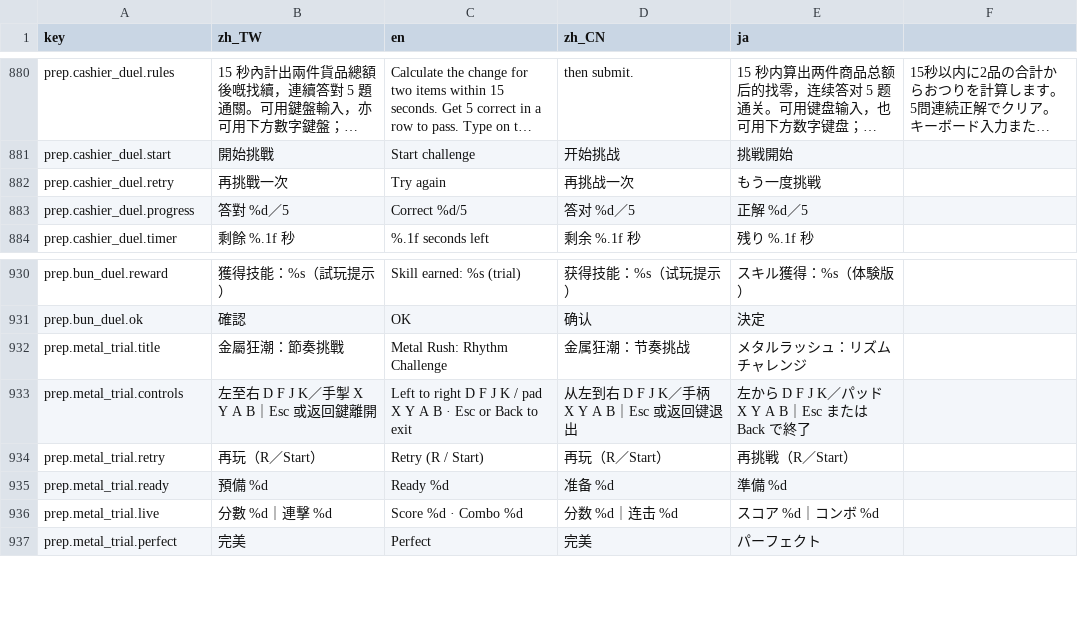
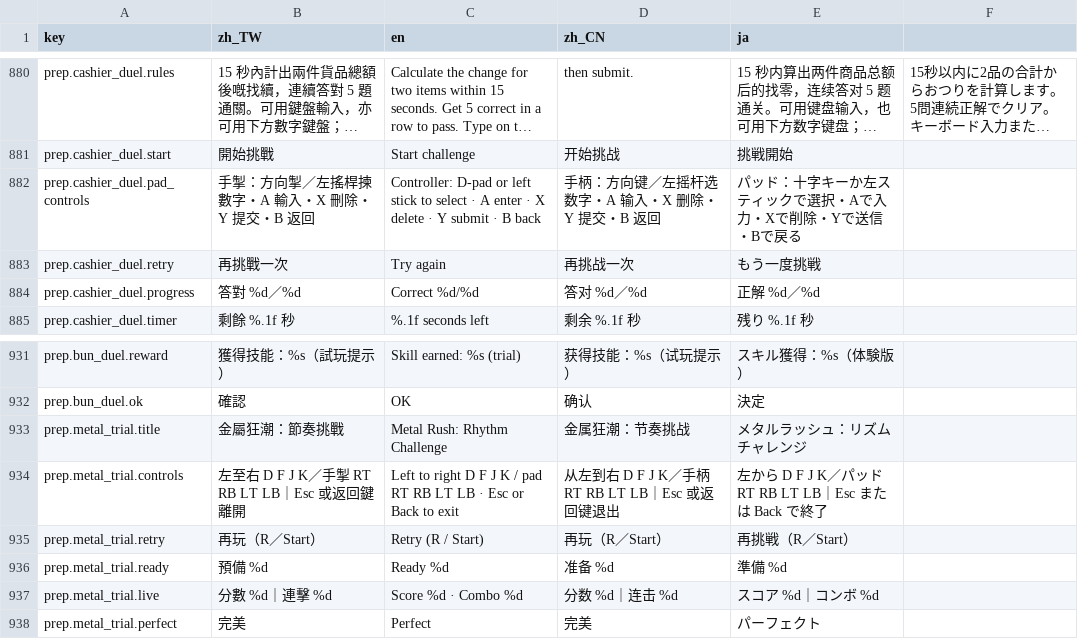
Before and after one commit to bzkit1983/imdoing, a CSV file: godot/game/locale/strings.csv, drawn as a sheet; only a part is shown, gaps mark what is left out; long unchanged cells end in …; addresses are those after the commit; the diff names each change by its address in the sheet, - before the commit and + after, or states it on an @@ line.

Commit message:
Fix minigame controller inputs

```diff
--- a/godot/game/locale/strings.csv
+++ b/godot/game/locale/strings.csv
+row 882: prep.cashier_duel.pad_controls | 手掣：方向掣／左搖桿揀數字・A 輸入・X 刪除・Y 提交・B 返回 | Controller: D-pad or left stick to select · A enter · X delete · Y submit · B back | 手柄：方向键／左摇杆选数字・A 输入・X 删除・Y 提交・B 返回 | パッド：十字キーか左スティックで選択・Aで入力・Xで削除・Yで送信・Bで戻る
-B884 (zh_TW): 答對 %d／5
+B884 (zh_TW): 答對 %d／%d
-C884 (en): Correct %d/5
+C884 (en): Correct %d/%d
-D884 (zh_CN): 答对 %d／5
+D884 (zh_CN): 答对 %d／%d
-E884 (ja): 正解 %d／5
+E884 (ja): 正解 %d／%d
-B934 (zh_TW): 左至右 D F J K／手掣 X Y A B｜Esc 或返回鍵離開
+B934 (zh_TW): 左至右 D F J K／手掣 RT RB LT LB｜Esc 或返回鍵離開
-C934 (en): …/ pad X Y A B · Esc…
+C934 (en): …/ pad RT RB LT LB · Esc…
-D934 (zh_CN): 从左到右 D F J K／手柄 X Y A B｜Esc 或返回键退出
+D934 (zh_CN): 从左到右 D F J K／手柄 RT RB LT LB｜Esc 或返回键退出
-E934 (ja): 左から D F J K／パッド X Y A B｜Esc または Back で終了
+E934 (ja): 左から D F J K／パッド RT RB LT LB｜Esc または Back で終了
```
Also changed, not shown: 3 other files.
